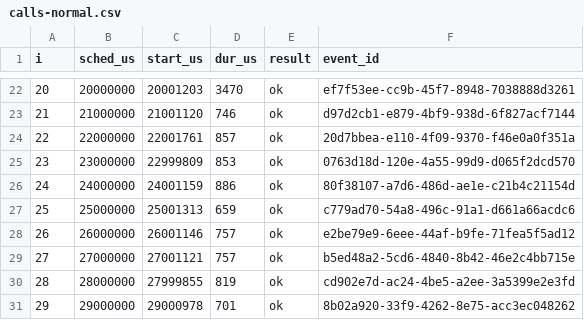
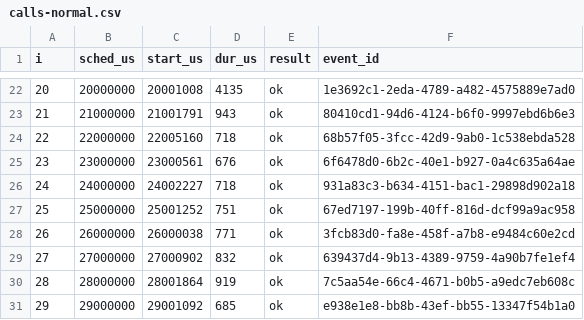
Before and after one commit to HyeokjaeChoi/signaldock, a CSV file: perf/sdk-results/api37-release-normal/calls-normal.csv, drawn as a sheet; only a part is shown, gaps mark what is left out; the diff covers the shown part only.

```diff
--- a/perf/sdk-results/api37-release-normal/calls-normal.csv
+++ b/perf/sdk-results/api37-release-normal/calls-normal.csv
@@ -22,10 +22,10 @@ i,sched_us,start_us,dur_us,result,event_id
-20,20000000,20001203,3470,ok,ef7f53ee-cc9b-45f7-8948-7038888d3261
-21,21000000,21001120,746,ok,d97d2cb1-e879-4bf9-938d-6f827acf7144
-22,22000000,22001761,857,ok,20d7bbea-e110-4f09-9370-f46e0a0f351a
-23,23000000,22999809,853,ok,0763d18d-120e-4a55-99d9-d065f2dcd570
-24,24000000,24001159,886,ok,80f38107-a7d6-486d-ae1e-c21b4c21154d
-25,25000000,25001313,659,ok,c779ad70-54a8-496c-91a1-d661a66acdc6
-26,26000000,26001146,757,ok,e2be79e9-6eee-44af-b9fe-71fea5f5ad12
-27,27000000,27001121,757,ok,b5ed48a2-5cd6-4840-8b42-46e2c4bb715e
-28,28000000,27999855,819,ok,cd902e7d-ac24-4be5-a2ee-3a5399e2e3fd
-29,29000000,29000978,701,ok,8b02a920-33f9-4262-8e75-acc3ec048262
+20,20000000,20001008,4135,ok,1e3692c1-2eda-4789-a482-4575889e7ad0
+21,21000000,21001791,943,ok,80410cd1-94d6-4124-b6f0-9997ebd6b6e3
+22,22000000,22005160,718,ok,68b57f05-3fcc-42d9-9ab0-1c538ebda528
+23,23000000,23000561,676,ok,6f6478d0-6b2c-40e1-b927-0a4c635a64ae
+24,24000000,24002227,718,ok,931a83c3-b634-4151-bac1-29898d902a18
+25,25000000,25001252,751,ok,67ed7197-199b-40ff-816d-dcf99a9ac958
+26,26000000,26000038,771,ok,3fcb83d0-fa8e-458f-a7b8-e9484c60e2cd
+27,27000000,27000902,832,ok,639437d4-9b13-4389-9759-4a90b7fe1ef4
+28,28000000,28001864,919,ok,7c5aa54e-66c4-4671-b0b5-a9edc7eb608c
+29,29000000,29001092,685,ok,e938e1e8-bb8b-43ef-bb55-13347f54b1a0
```
Also changed, not shown: 149 edited cells elsewhere in this file, perf/sdk-results/api37-release-burst/calls-burst.csv, perf/sdk-results/api37-release-offline/calls-offline_store.csv, 26 other files.
